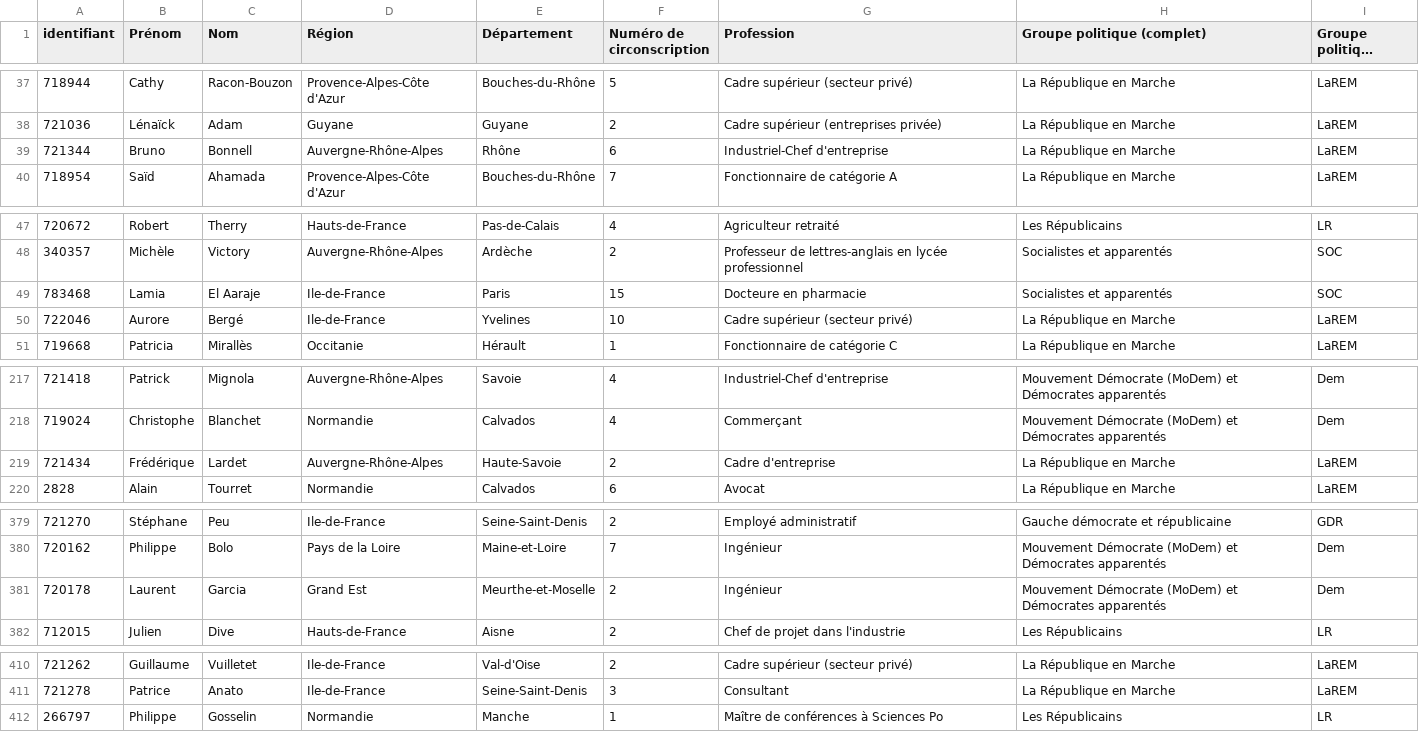
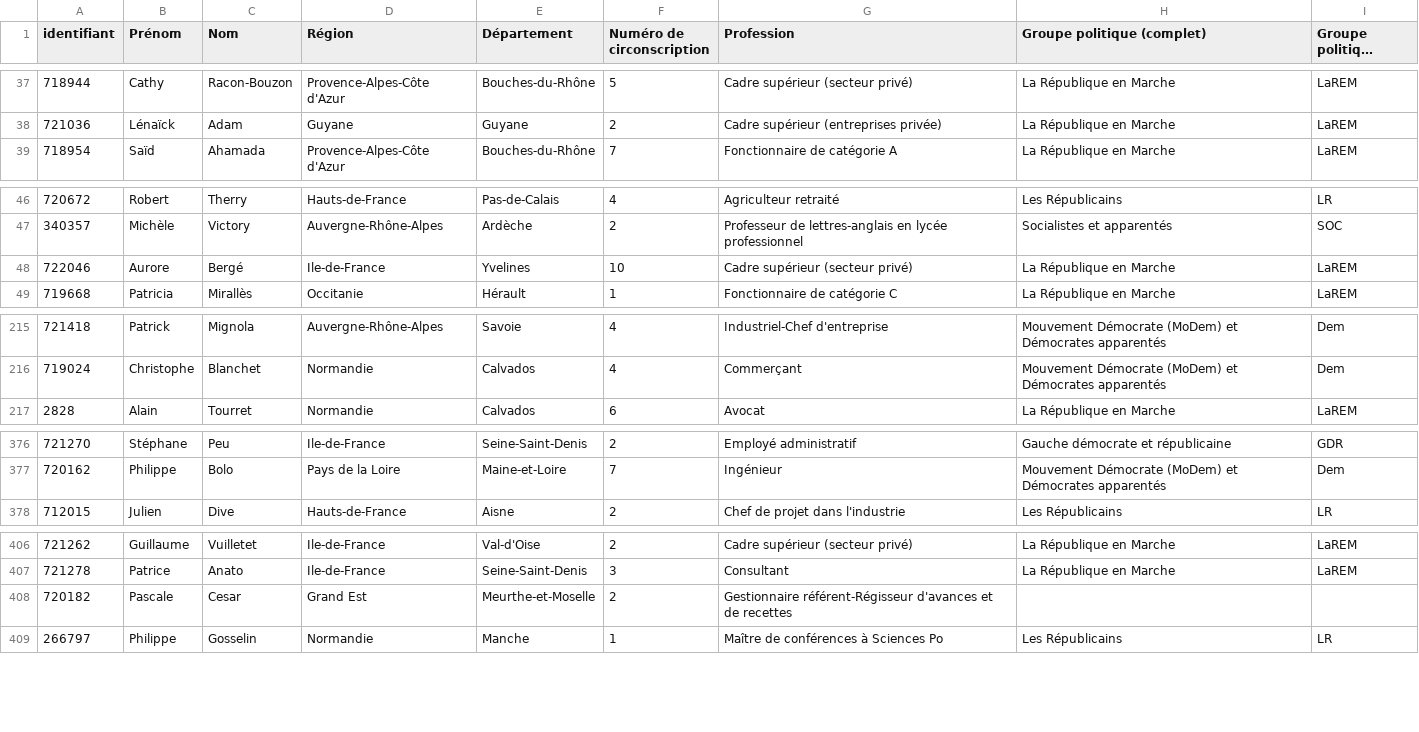
Before and after one commit to massinoLight/Projet_assembl-e-nationale_ABD, a CSV file: data/liste_deputes_libre_office.csv, drawn as a sheet; only a part is shown, gaps mark what is left out; long unchanged cells end in …; removed rows and columns are numbered as before the commit, all else as after; the diff covers the shown part only; the diff names each change by its address in the sheet, - before the commit and + after, or states it on an @@ line.

```diff
--- a/data/liste_deputes_libre_office.csv
+++ b/data/liste_deputes_libre_office.csv
-row 39: 721344 | Bruno | Bonnell | Auvergne-Rhône-Alpes | Rhône | 6 | Industriel-Chef d'entreprise | La République en Marche | LaREM
-row 49: 783468 | Lamia | El Aaraje | Ile-de-France | Paris | 15 | Docteure en pharmacie | Socialistes et apparentés | SOC
-row 219: 721434 | Frédérique | Lardet | Auvergne-Rhône-Alpes | Haute-Savoie | 2 | Cadre d'entreprise | La République en Marche | LaREM
-row 381: 720178 | Laurent | Garcia | Grand Est | Meurthe-et-Moselle | 2 | Ingénieur | Mouvement Démocrate (MoDem) et Démocrates apparentés | Dem
+row 408: 720182 | Pascale | Cesar | Grand Est | Meurthe-et-Moselle | 2 | Gestionnaire référent-Régisseur d'avances et de recettes
```
Also changed, not shown: 1 added row elsewhere in this file, 1 other file.
